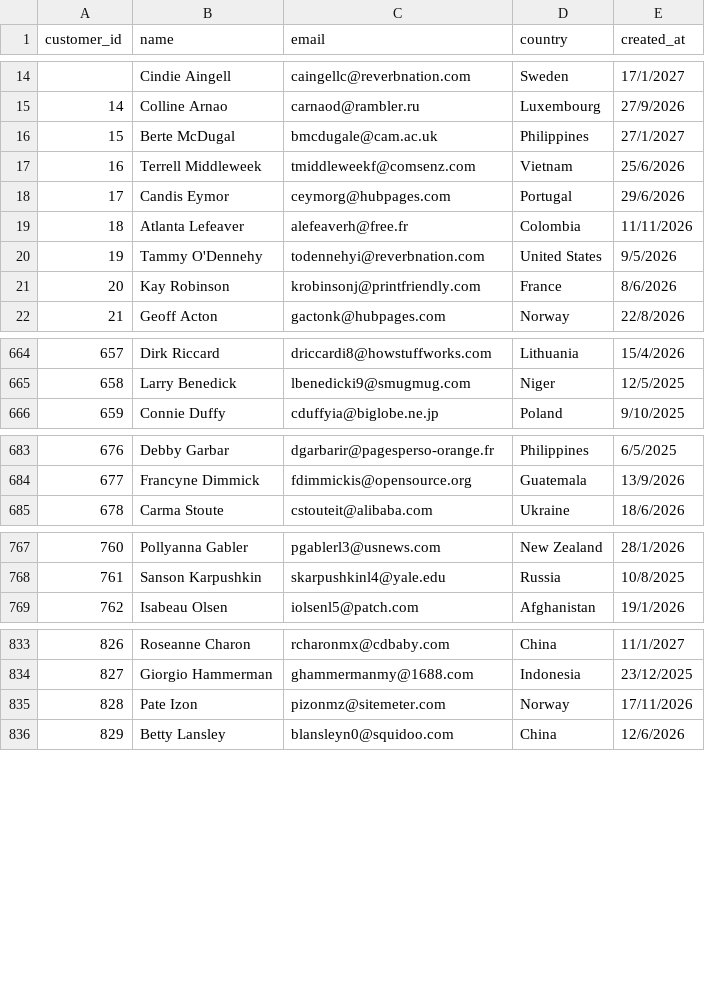
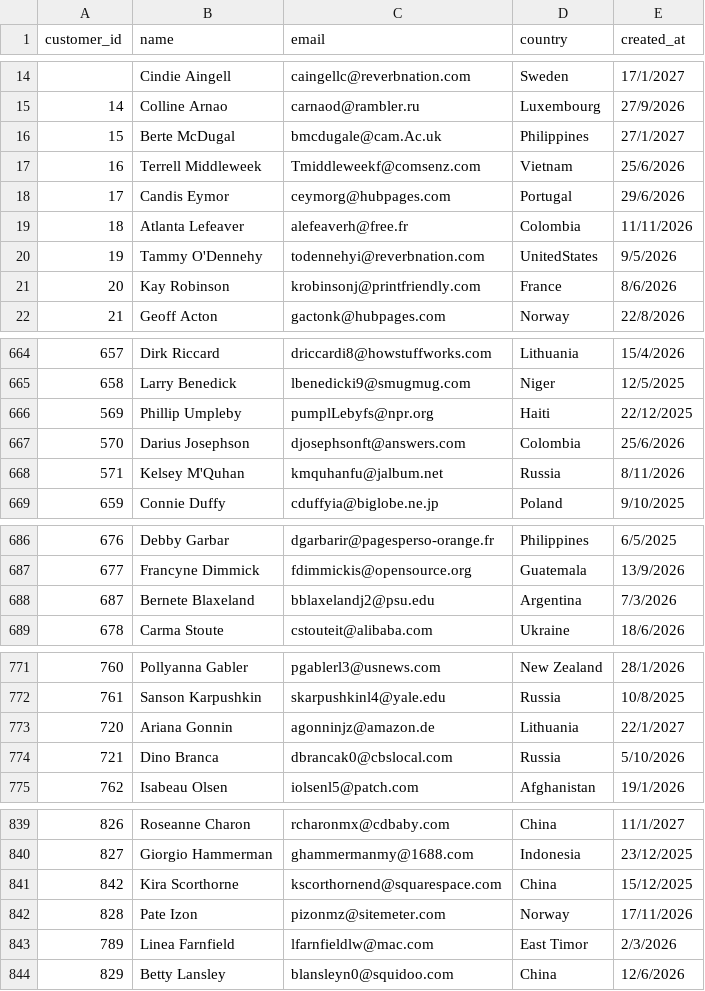
Before and after one commit to TjasaZil/ETL-Python-pipeline, a CSV file: data/customers.csv, drawn as a sheet; only a part is shown, gaps mark what is left out; the diff covers the shown part only.

```diff
--- a/data/customers.csv
+++ b/data/customers.csv
@@ -15,7 +15,7 @@ customer_id,name,email,country,created_at
 14,Colline Arnao,carnaod@rambler.ru,Luxembourg,27/9/2026
-15,Berte McDugal,bmcdugale@cam.ac.uk,Philippines,27/1/2027
-16,Terrell Middleweek,tmiddleweekf@comsenz.com,Vietnam,25/6/2026
+15,Berte McDugal,bmcdugale@cam.Ac.uk,Philippines,27/1/2027
+16,Terrell Middleweek,Tmiddleweekf@comsenz.com,Vietnam,25/6/2026
 17, Candis Eymor,ceymorg@hubpages.com, Portugal,29/6/2026
 18,Atlanta Lefeaver,alefeaverh@free.fr,Colombia,11/11/2026
-19,Tammy O'Dennehy,todennehyi@reverbnation.com,United States,9/5/2026
+19,Tammy O'Dennehy,todennehyi@reverbnation.com,UnitedStates,9/5/2026
 20,Kay Robinson,krobinsonj@printfriendly.com,France,8/6/2026
@@ -665,2 +665,5 @@ customer_id,name,email,country,created_at
 658,Larry Benedick,lbenedicki9@smugmug.com,Niger,12/5/2025
+569,Phillip Umpleby,pumplLebyfs@npr.org,Haiti,22/12/2025
+570,Darius Josephson,djosephsonft@answers.com,Colombia,25/6/2026
+571,Kelsey M'Quhan,kmquhanfu@jalbum.net,Russia,8/11/2026
 659,Connie Duffy,cduffyia@biglobe.ne.jp,Poland,9/10/2025
@@ -684,2 +687,3 @@ customer_id,name,email,country,created_at
 677,Francyne Dimmick,fdimmickis@opensource.org,Guatemala,13/9/2026
+687,Bernete Blaxeland,bblaxelandj2@psu.edu,Argentina,7/3/2026
 678,Carma Stoute,cstouteit@alibaba.com,Ukraine,18/6/2026
@@ -768,2 +772,4 @@ customer_id,name,email,country,created_at
 761,Sanson Karpushkin,skarpushkinl4@yale.edu,Russia,10/8/2025
+720,Ariana Gonnin,agonninjz@amazon.de,Lithuania,22/1/2027
+721,Dino Branca,dbrancak0@cbslocal.com,Russia,5/10/2026
 762,Isabeau Olsen,iolsenl5@patch.com,Afghanistan,19/1/2026
@@ -834,3 +840,5 @@ customer_id,name,email,country,created_at
 827,Giorgio Hammerman,ghammermanmy@1688.com,Indonesia,23/12/2025
+842,Kira Scorthorne,kscorthornend@squarespace.com,China,15/12/2025
 828,Pate Izon,pizonmz@sitemeter.com,Norway,17/11/2026
+789,Linea Farnfield,lfarnfieldlw@mac.com,East Timor,2/3/2026
 829,Betty Lansley,blansleyn0@squidoo.com,China,12/6/2026
```
Also changed, not shown: 36 edited cells elsewhere in this file, data/orders.csv, data/products.csv, 4 other files.
